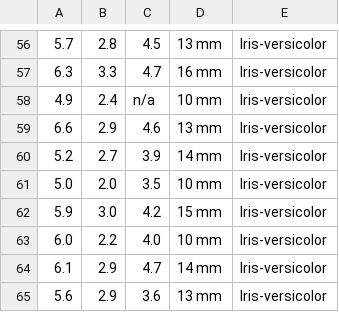
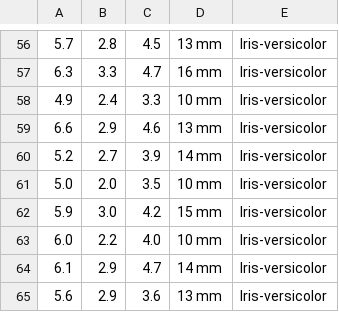
Before and after one commit to DJCordhose/ml-examples, a CSV file: datasets/Iris/iris_dirty.csv, drawn as a sheet; only a part is shown, gaps mark what is left out.

```diff
--- a/datasets/Iris/iris_dirty.csv
+++ b/datasets/Iris/iris_dirty.csv
@@ -57,3 +57,3 @@
 6.3,3.3,4.7,16 mm,Iris-versicolor
-4.9,2.4,n/a,10 mm,Iris-versicolor
+4.9,2.4,3.3,10 mm,Iris-versicolor
 6.6,2.9,4.6,13 mm,Iris-versicolor
```
Also changed, not shown: 4 other files.
